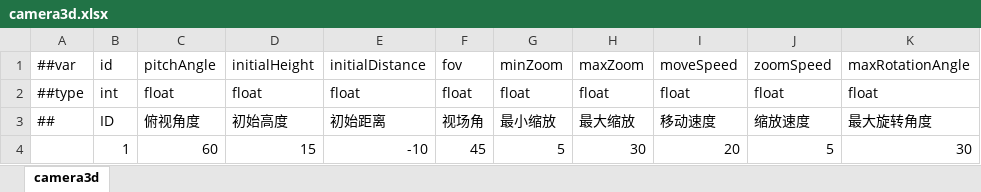
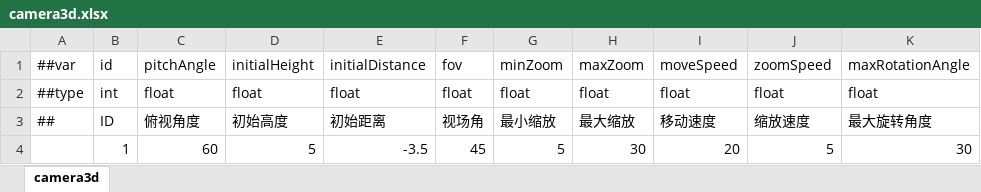
Before and after one commit to noobguy123456/AfterToken, an Excel workbook: AfterToken/Configs/GameConfig/Datas/camera3d.xlsx, sheet camera3d, drawn as a sheet; only a part is shown; values as stored, in another font and other column widths than the file's, no borders; the diff names each change by its address in the sheet, - before the commit and + after, or states it on an @@ line.

```diff
--- a/AfterToken/Configs/GameConfig/Datas/camera3d.xlsx (sheet camera3d)
+++ b/AfterToken/Configs/GameConfig/Datas/camera3d.xlsx (sheet camera3d)
-D4: 15
+D4: 5
-E4: -10
+E4: -3.5
```
Also changed, not shown: 45 other files.
